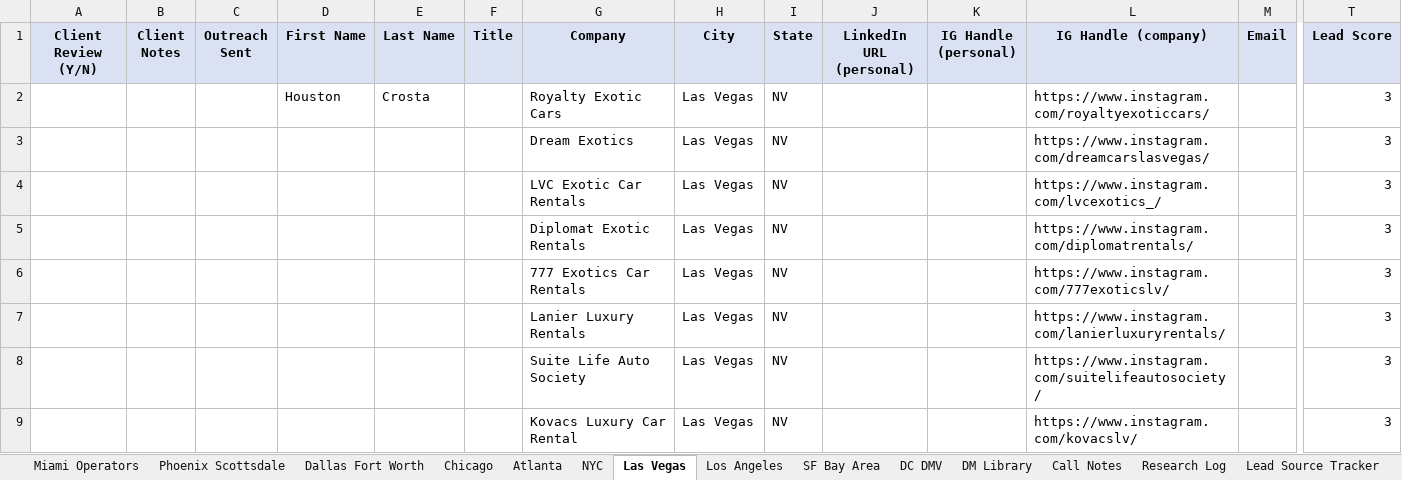
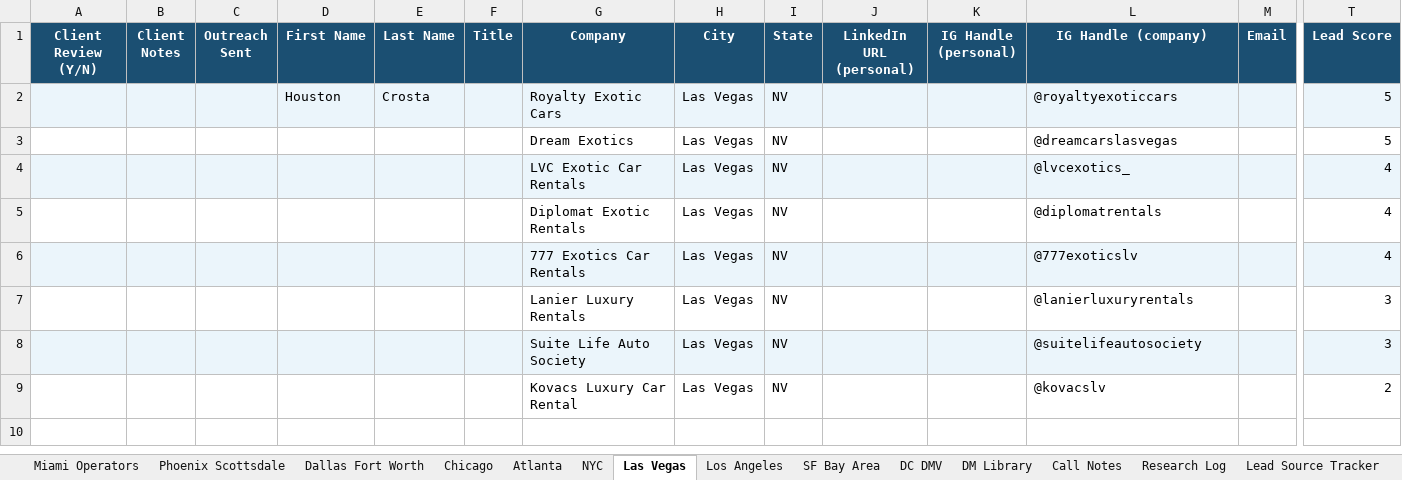
Before and after one commit to exotiq-ai/exotiqdashboard, an Excel workbook: Exotiq_Operator_CRM_Master.xlsx, sheet Las Vegas, drawn as a sheet; only a part is shown, gaps mark what is left out; values as stored, in another font and other column widths than the file's, no borders; the diff covers the shown part only; the diff names each change by its address in the sheet, - before the commit and + after, or states it on an @@ line.

```diff
--- a/Exotiq_Operator_CRM_Master.xlsx (sheet Las Vegas)
+++ b/Exotiq_Operator_CRM_Master.xlsx (sheet Las Vegas)
@@ A1:T1 fill: #D9E1F2 → #1B4F72, text colour: black → #FFFFFF @@
-A2:T2 fill: none
+A2:T2 fill: #EBF5FB
-L2 (IG Handle (company)): https://www.instagram.com/royaltyexoticcars/
+L2 (IG Handle (company)): @royaltyexoticcars
-T2:T3 (Lead Score): 3
+T2:T3 (Lead Score): 5
-L3 (IG Handle (company)): https://www.instagram.com/dreamcarslasvegas/
+L3 (IG Handle (company)): @dreamcarslasvegas
-A4:T4 fill: none
+A4:T4 fill: #EBF5FB
-L4 (IG Handle (company)): https://www.instagram.com/lvcexotics_/
+L4 (IG Handle (company)): @lvcexotics_
-T4:T6 (Lead Score): 3
+T4:T6 (Lead Score): 4
-L5 (IG Handle (company)): https://www.instagram.com/diplomatrentals/
+L5 (IG Handle (company)): @diplomatrentals
-A6:T6 fill: none
+A6:T6 fill: #EBF5FB
-L6 (IG Handle (company)): https://www.instagram.com/777exoticslv/
+L6 (IG Handle (company)): @777exoticslv
-L7 (IG Handle (company)): https://www.instagram.com/lanierluxuryrentals/
+L7 (IG Handle (company)): @lanierluxuryrentals
-A8:T8 fill: none
+A8:T8 fill: #EBF5FB
-L8 (IG Handle (company)): https://www.instagram.com/suitelifeautosociety/
+L8 (IG Handle (company)): @suitelifeautosociety
-L9 (IG Handle (company)): https://www.instagram.com/kovacslv/
+L9 (IG Handle (company)): @kovacslv
-T9 (Lead Score): 3
+T9 (Lead Score): 2
```
Also changed, not shown: cell formats elsewhere in this sheet, sheet Phoenix Scottsdale, sheet Los Angeles, sheet Dallas Fort Worth, sheet NYC, sheet DC DMV, sheet Atlanta, 8 more sheets, 6 other files.
